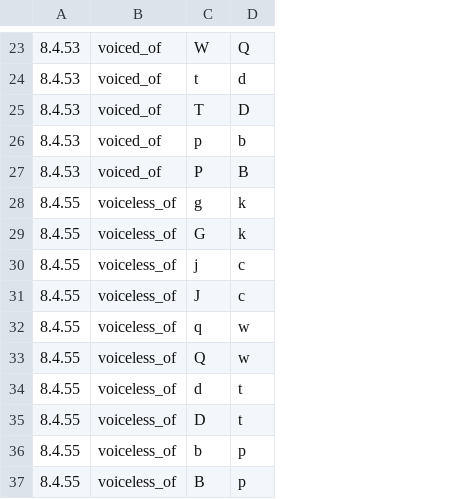
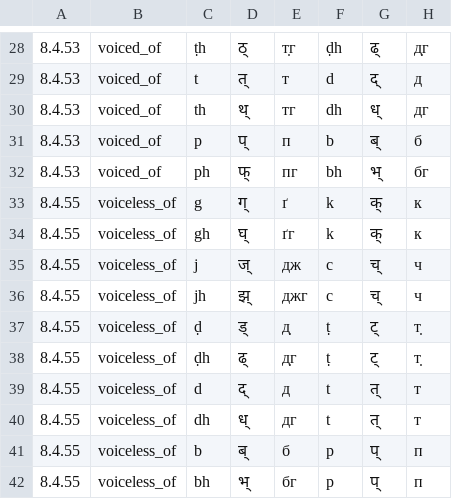
Before and after one commit to juv4uk/shiva-sutras, a TSV file: prototype/oracles/paninian-verified-consonant-maps.tsv, drawn as a sheet; only a part is shown, gaps mark what is left out; addresses are those after the commit; the diff covers the shown part only; the diff names each change by its address in the sheet, - before the commit and + after, or states it on an @@ line.

```diff
--- a/prototype/oracles/paninian-verified-consonant-maps.tsv
+++ b/prototype/oracles/paninian-verified-consonant-maps.tsv
+column D, rows 28-42: ठ् | त् | थ् | प् | फ् | ग् | घ् | ज् | झ् | ड् | ढ् | द् | ध् | ब् | भ्
+column E, rows 28-42: т̣г | т | тг | п | пг | ґ | ґг | дж | джг | д̣ | д̣г | д | дг | б | бг
+column G, rows 28-42: ढ् | द् | ध् | ब् | भ् | क् | क् | च् | च् | ट् | ट् | त् | त् | प् | प्
+column H, rows 28-42: д̣г | д | дг | б | бг | к | к | ч | ч | т̣ | т̣ | т | т | п | п
-C28: W
+C28: ṭh
-F28: Q
+F28: ḍh
-C30: T
+C30: th
-F30: D
+F30: dh
-C32: P
+C32: ph
-F32: B
+F32: bh
-C34: G
+C34: gh
-C36: J
+C36: jh
-C37: q
+C37: ḍ
-F37:F38: w
+F37:F38: ṭ
-C38: Q
+C38: ḍh
-C40: D
+C40: dh
-C42: B
+C42: bh
```
Also changed, not shown: 5 added rows and 22 edited cells elsewhere in this file, prototype/oracles/vidyut-sandhi-final-stops.tsv, 13 other files.
